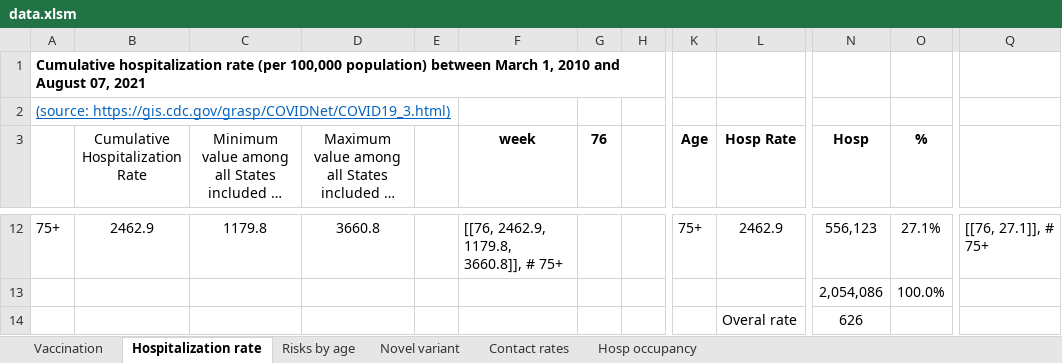
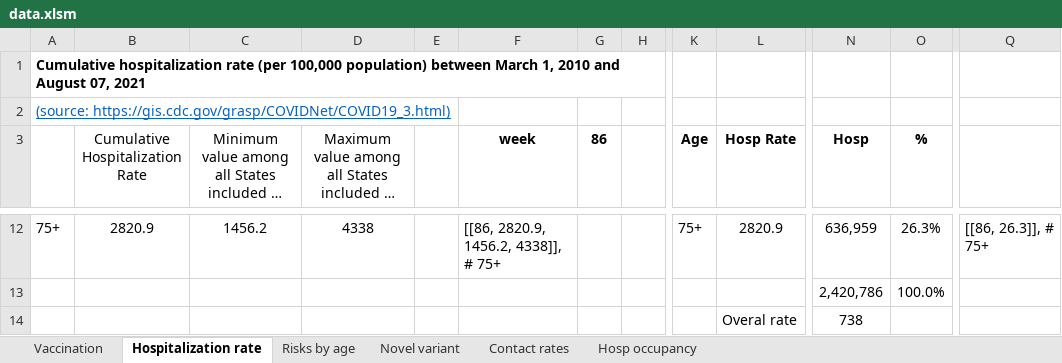
Before and after one commit to yaesoubilab/PredictingCOVID19Surge, an Excel workbook: covid_model/data.xlsm, sheet Hospitalization rate, drawn as a sheet; only a part is shown, gaps mark what is left out; long unchanged cells end in …; values as stored, in another font and other column widths than the file's, no borders; the diff covers the shown part only; the diff names each change by its address in the sheet, - before the commit and + after, or states it on an @@ line.

```diff
--- a/covid_model/data.xlsm (sheet Hospitalization rate)
+++ b/covid_model/data.xlsm (sheet Hospitalization rate)
-G3: 76
+G3: 86
-B12 (Cumulative Hospitalization Rate): 2462.9
+B12 (Cumulative Hospitalization Rate): 2820.9
-C12: 1179.8
+C12: 1456.2
-D12: 3660.8
+D12: 4338
-F12 (week): [[76, 2462.9, 1179.8, 3660.8]], # 75+
+F12 (week): [[86, 2820.9, 1456.2, 4338]], # 75+
-L12 (Hosp Rate): 2462.9
+L12 (Hosp Rate): 2820.9
-N12 (Hosp): 556,123
+N12 (Hosp): 636,959
-O12 (%): 27.1%
+O12 (%): 26.3%
-Q12: [[76, 27.1]], # 75+
+Q12: [[86, 26.3]], # 75+
-N13 (Hosp): 2,054,086
+N13 (Hosp): 2,420,786
-N14 (Hosp): 626
+N14 (Hosp): 738
```
Also changed, not shown: 58 edited cells elsewhere in this sheet, sheet Vaccination, formulas that keep their value, 12 other files.
